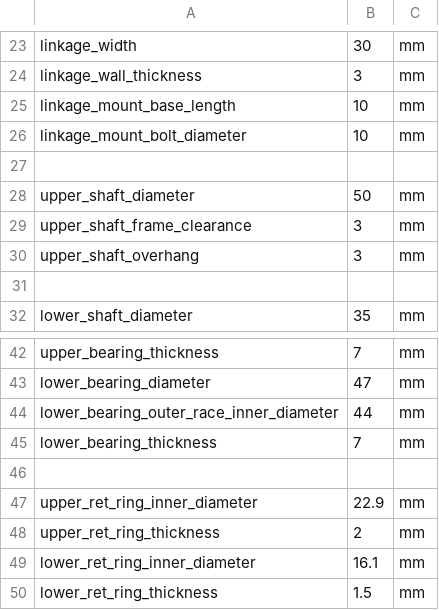
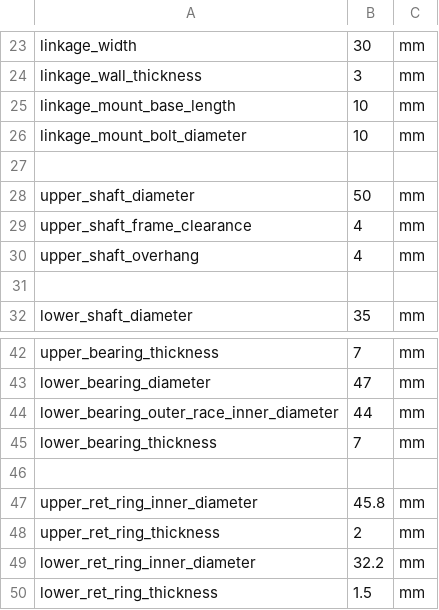
Before and after one commit to yayosaleh/capstone-automation, a CSV file: Parameters.csv, drawn as a sheet; only a part is shown, gaps mark what is left out.

```diff
--- a/Parameters.csv
+++ b/Parameters.csv
@@ -28,4 +28,4 @@ linkage_mount_bolt_diameter,10,mm
 upper_shaft_diameter,50,mm
-upper_shaft_frame_clearance,3,mm
-upper_shaft_overhang,3,mm
+upper_shaft_frame_clearance,4,mm
+upper_shaft_overhang,4,mm
 ,,
@@ -46,5 +46,5 @@ lower_bearing_thickness,7,mm
 ,,
-upper_ret_ring_inner_diameter,22.9,mm
+upper_ret_ring_inner_diameter,45.8,mm
 upper_ret_ring_thickness,2,mm
-lower_ret_ring_inner_diameter,16.1,mm
+lower_ret_ring_inner_diameter,32.2,mm
 lower_ret_ring_thickness,1.5,mm
```
Also changed, not shown: 14 other files.
